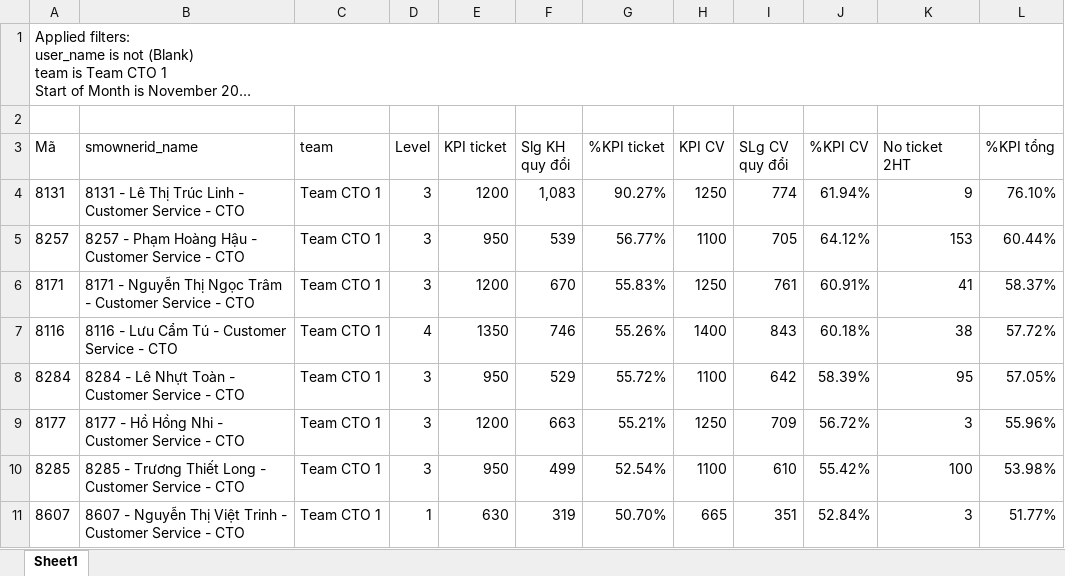
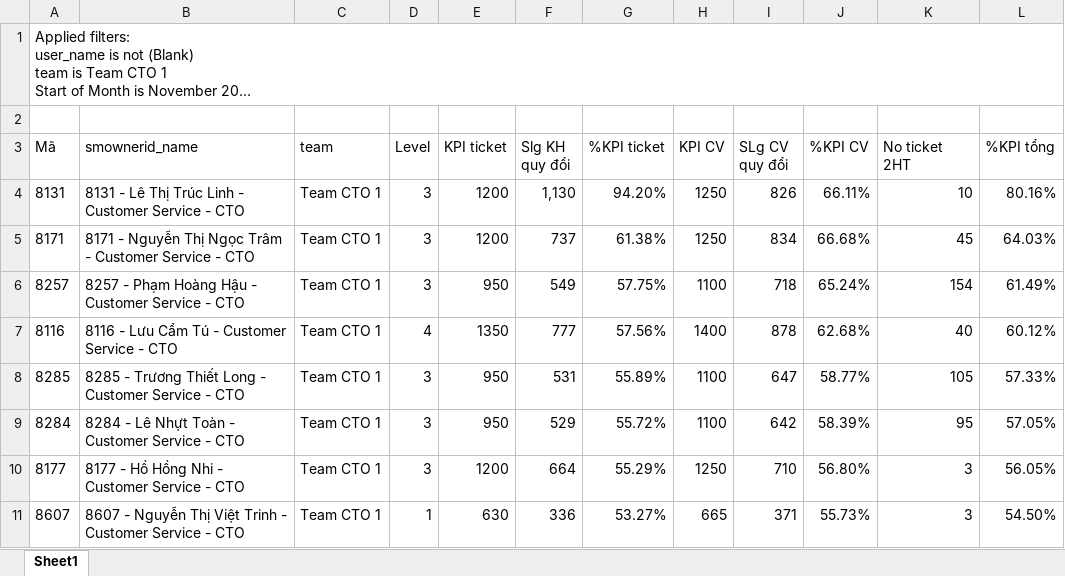
Before and after one commit to nquoc/kpicto, an Excel workbook: PowerBI_Export_KPI_TONG.xlsx, sheet Sheet1, drawn as a sheet; only a part is shown; long unchanged cells end in …; values as stored, in another font and other column widths than the file's, no borders; table styles not drawn; removed rows and columns are numbered as before the commit, all else as after; the diff covers the shown part only; the diff names each change by its address in the sheet, - before the commit and + after, or states it on an @@ line.

Commit message:
Auto update KPI data 8:21 - 17/11/2026

```diff
--- a/PowerBI_Export_KPI_TONG.xlsx (sheet Sheet1)
+++ b/PowerBI_Export_KPI_TONG.xlsx (sheet Sheet1)
-F4 (Slg KH quy đổi): 1,083
+F4 (Slg KH quy đổi): 1,130
-G4 (%KPI ticket): 90.27%
+G4 (%KPI ticket): 94.20%
-I4 (SLg CV quy đổi): 774
+I4 (SLg CV quy đổi): 826
-J4 (%KPI CV): 61.94%
+J4 (%KPI CV): 66.11%
-K4 (No ticket 2HT): 9
+K4 (No ticket 2HT): 10
-L4 (%KPI tổng): 76.10%
+L4 (%KPI tổng): 80.16%
-row 5: 8257 | 8257 - Phạm Hoàng Hậu - Customer Service - CTO | Team CTO 1 | 3 | 950 | 539 | 56.77% | 1100 | 705 | 64.12% | 153 | 60.44%
-F5 (Slg KH quy đổi): 670
+F5 (Slg KH quy đổi): 737
-G5 (%KPI ticket): 55.83%
+G5 (%KPI ticket): 61.38%
-I5 (SLg CV quy đổi): 761
+I5 (SLg CV quy đổi): 834
-J5 (%KPI CV): 60.91%
+J5 (%KPI CV): 66.68%
-K5 (No ticket 2HT): 41
+K5 (No ticket 2HT): 45
-L5 (%KPI tổng): 58.37%
+L5 (%KPI tổng): 64.03%
+row 6: 8257 | 8257 - Phạm Hoàng Hậu - Customer Service - CTO | Team CTO 1 | 3 | 950 | 549 | 57.75% | 1100 | 718 | 65.24% | 154 | 61.49%
-F7 (Slg KH quy đổi): 746
+F7 (Slg KH quy đổi): 777
-G7 (%KPI ticket): 55.26%
+G7 (%KPI ticket): 57.56%
-I7 (SLg CV quy đổi): 843
+I7 (SLg CV quy đổi): 878
-J7 (%KPI CV): 60.18%
+J7 (%KPI CV): 62.68%
-K7 (No ticket 2HT): 38
+K7 (No ticket 2HT): 40
-L7 (%KPI tổng): 57.72%
+L7 (%KPI tổng): 60.12%
+row 8: 8285 | 8285 - Trương Thiết Long - Customer Service - CTO | Team CTO 1 | 3 | 950 | 531 | 55.89% | 1100 | 647 | 58.77% | 105 | 57.33%
-F10 (Slg KH quy đổi): 663
+F10 (Slg KH quy đổi): 664
-G10 (%KPI ticket): 55.21%
+G10 (%KPI ticket): 55.29%
-I10 (SLg CV quy đổi): 709
+I10 (SLg CV quy đổi): 710
-J10 (%KPI CV): 56.72%
+J10 (%KPI CV): 56.80%
-L10 (%KPI tổng): 55.96%
+L10 (%KPI tổng): 56.05%
-row 10: 8285 | 8285 - Trương Thiết Long - Customer Service - CTO | Team CTO 1 | 3 | 950 | 499 | 52.54% | 1100 | 610 | 55.42% | 100 | 53.98%
-F11 (Slg KH quy đổi): 319
+F11 (Slg KH quy đổi): 336
-G11 (%KPI ticket): 50.70%
+G11 (%KPI ticket): 53.27%
-I11 (SLg CV quy đổi): 351
+I11 (SLg CV quy đổi): 371
-J11 (%KPI CV): 52.84%
+J11 (%KPI CV): 55.73%
-L11 (%KPI tổng): 51.77%
+L11 (%KPI tổng): 54.50%
```
Also changed, not shown: 18 edited cells elsewhere in this sheet, PowerBI_Export_HS_CA_TRUC.xlsx, 3 other files.
